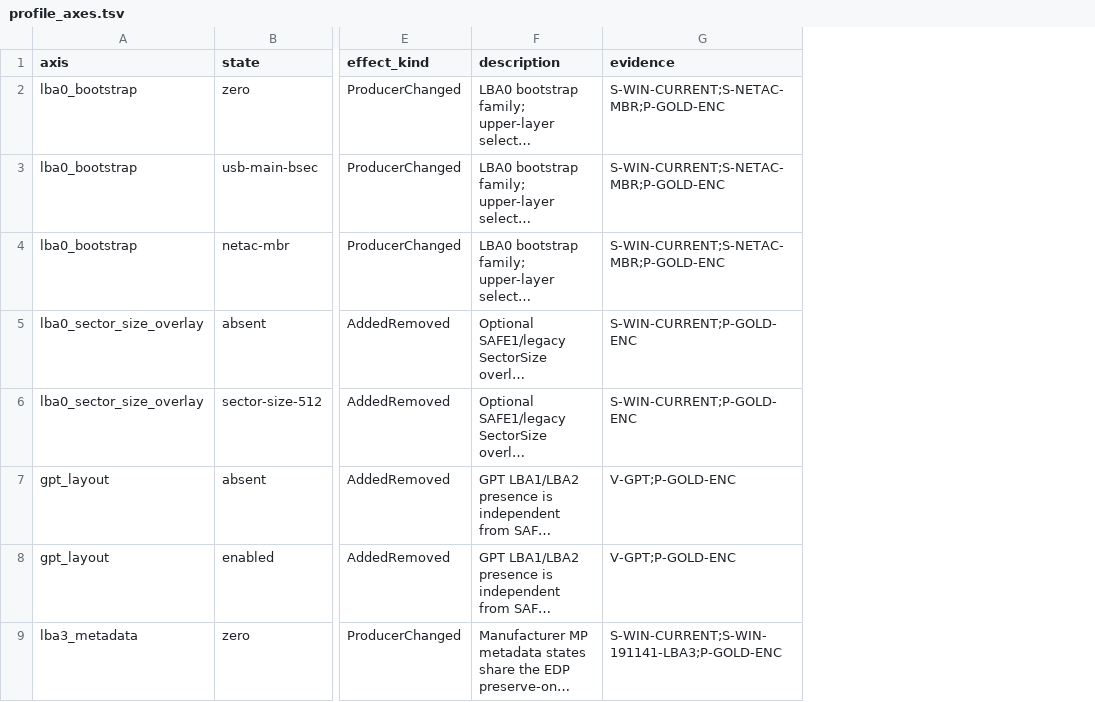
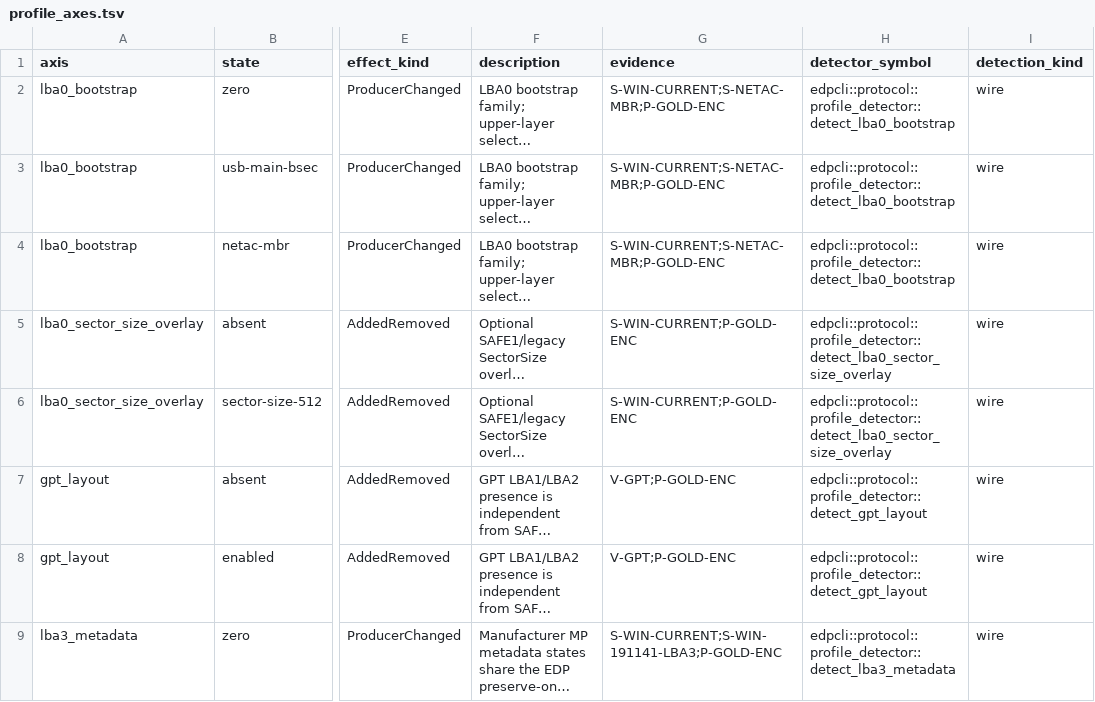
Before and after one commit to Evolution404/edpcli, a TSV file: audit/protocol/profile_axes.tsv, drawn as a sheet; only a part is shown, gaps mark what is left out; long unchanged cells end in …; the diff names each change by its address in the sheet, - before the commit and + after, or states it on an @@ line.

Commit message:
feat(protocol): add profile detector registry

```diff
--- a/audit/protocol/profile_axes.tsv
+++ b/audit/protocol/profile_axes.tsv
+column H (detector_symbol), rows 2-9: edpcli::protocol::profile_detector::detect_lba0_bootstrap | edpcli::protocol::profile_detector::detect_lba0_bootstrap | edpcli::protocol::profile_detector::detect_lba0_bootstrap | edpcli::protocol::profile_detector::detect_lba0_sector_size_overlay | edpcli::protocol::profile_detector::detect_lba0_sector_size_overlay | edpcli::protocol::profile_detector::detect_gpt_layout | edpcli::protocol::profile_detector::detect_gpt_layout | edpcli::protocol::profile_detector::detect_lba3_metadata
+column I (detection_kind), rows 2-9: all wire
```
Also changed, not shown: 9 other files.
